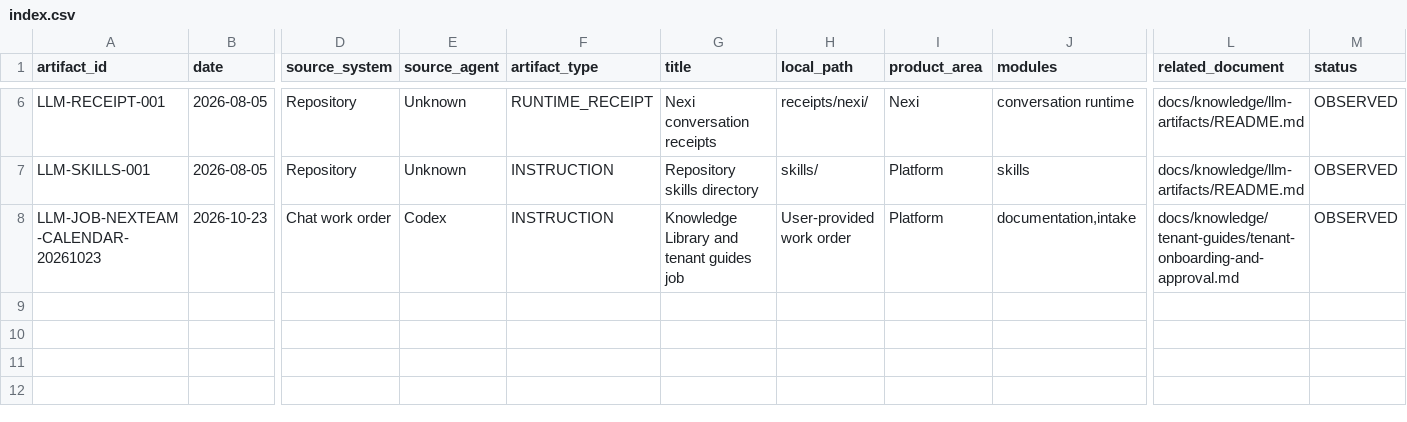
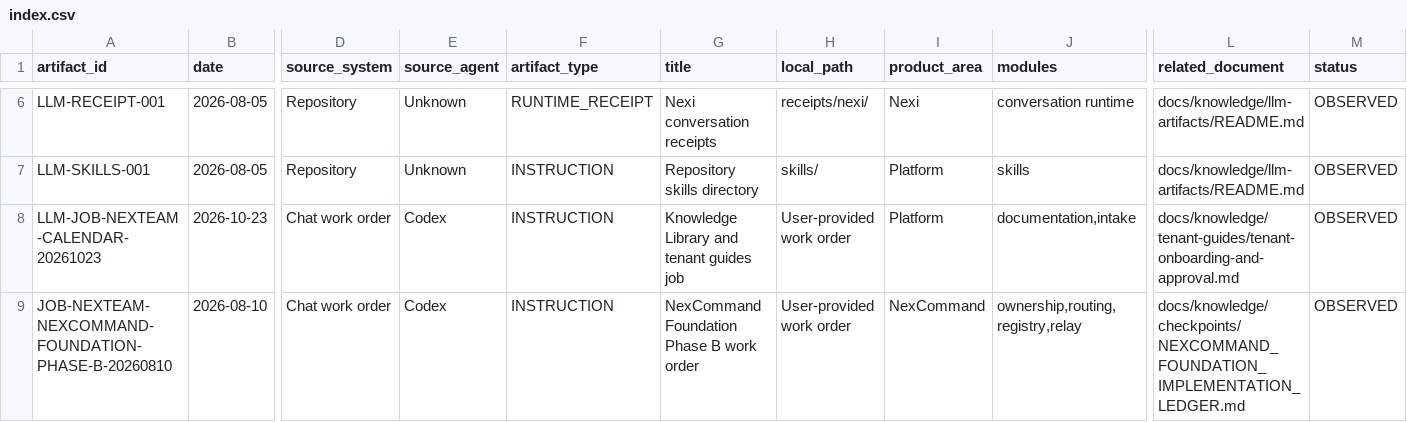
Before and after one commit to NexTeam-Studio/NexTeam-Studio, a CSV file: docs/knowledge/llm-artifacts/index.csv, drawn as a sheet; only a part is shown, gaps mark what is left out; rows hold the shown columns only; the diff names each change by its address in the sheet, - before the commit and + after, or states it on an @@ line.

Commit message:
chore: register NexCommand Foundation lane

```diff
--- a/docs/knowledge/llm-artifacts/index.csv
+++ b/docs/knowledge/llm-artifacts/index.csv
+row 9: JOB-NEXTEAM-NEXCOMMAND-FOUNDATION-PHASE-B-20260810 | 2026-08-10 | Chat work order | Codex | INSTRUCTION | NexCommand Foundation Phase B work order | User-provided work order | NexCommand | ownership,routing,registry,relay | docs/knowledge/checkpoints/NEXCOMMAND_FOUNDATION_IMPLEMENTATION_LEDGER.md | OBSERVED
```
Also changed, not shown: 7 other files.
